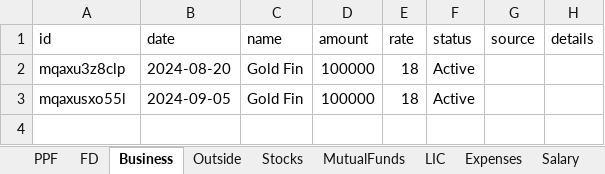
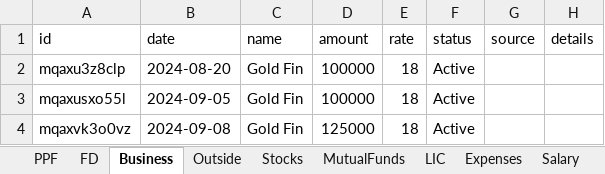
Before and after one commit to Sgali999/finance-tracker, an Excel workbook: data/finance.xlsx, sheet Business, drawn as a sheet; values as stored, in another font and other column widths than the file's, no borders; the diff names each change by its address in the sheet, - before the commit and + after, or states it on an @@ line.

Commit message:
Finance update 2026-06-12 13:05

```diff
--- a/data/finance.xlsx (sheet Business)
+++ b/data/finance.xlsx (sheet Business)
+row 4: mqaxvk3o0vz | 2024-09-08 | Gold Fin | 125000 | 18 | Active
```
